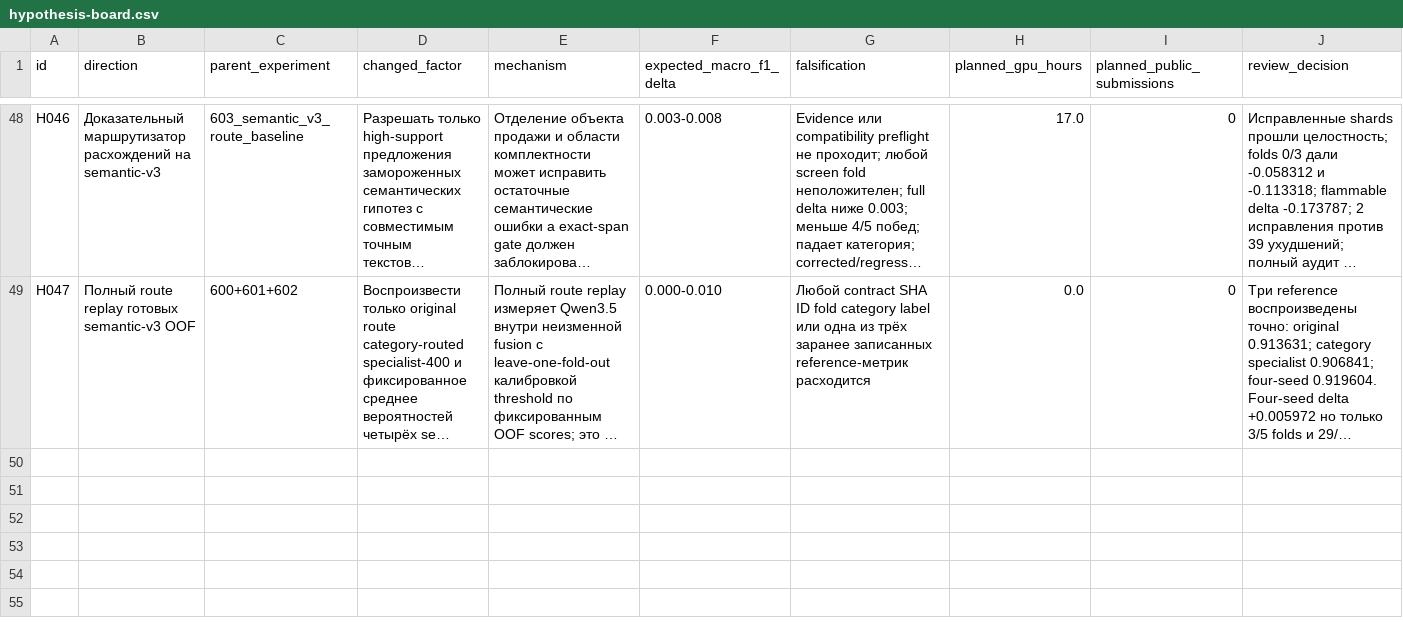
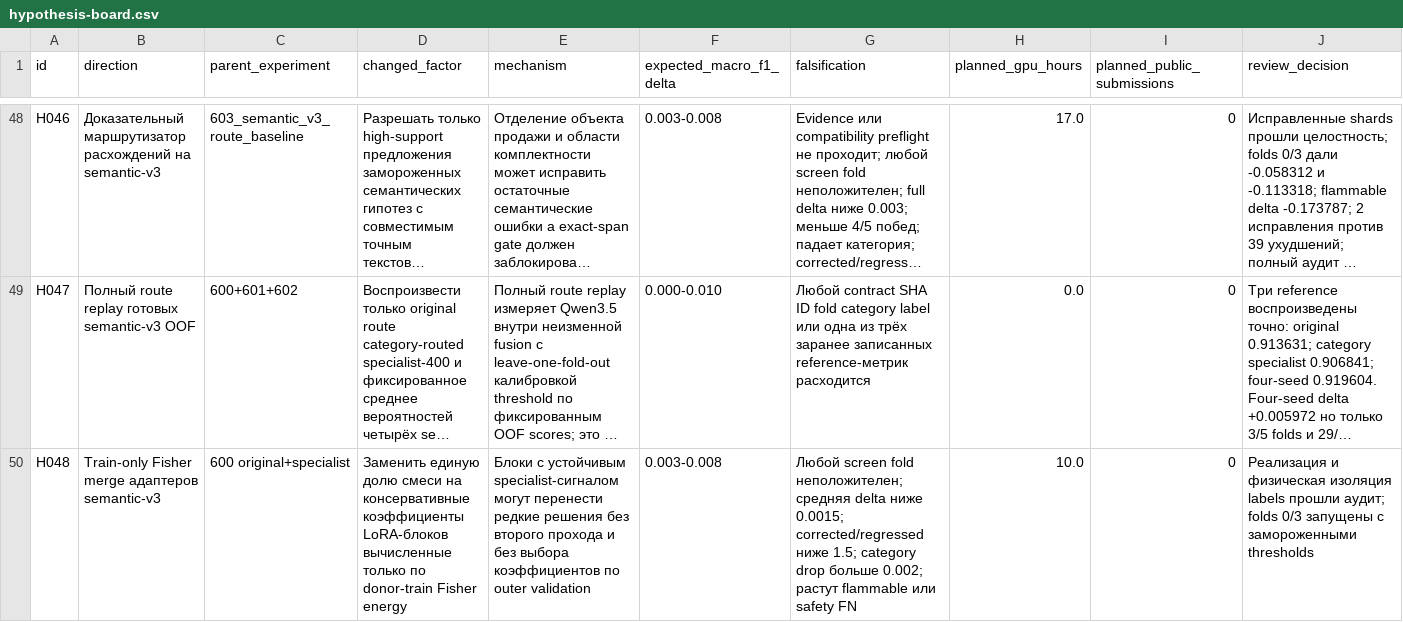
Before and after one commit to triflt/ecup-2026-quality, a CSV file: reports/hypothesis-board.csv, drawn as a sheet; only a part is shown, gaps mark what is left out; long unchanged cells end in …; rows hold the shown columns only; the diff covers the shown part only; the diff names each change by its address in the sheet, - before the commit and + after, or states it on an @@ line.

Commit message:
Implement semantic-v3 screens 621-623

```diff
--- a/reports/hypothesis-board.csv
+++ b/reports/hypothesis-board.csv
+row 50: H048 | Train-only Fisher merge адаптеров semantic-v3 | 600 original+specialist | Заменить единую долю смеси на консервативные коэффициенты LoRA-блоков вычисленные только по donor-train Fisher energy | Блоки с устойчивым specialist-сигналом могут перенести редкие решения без второго прохода и без выбора коэффициентов по outer validation | 0.003-0.008 | Любой screen fold неположителен; средняя delta ниже 0.0015; corrected/regressed ниже 1.5; category drop больше 0.002; растут flammable или safety FN | 10.0 | 0 | Реализация и физическая изоляция labels прошли аудит; folds 0/3 запущены с замороженными thresholds
```
Also changed, not shown: 2 added rows elsewhere in this file, reports/experiment-log.csv, 32 other files.
